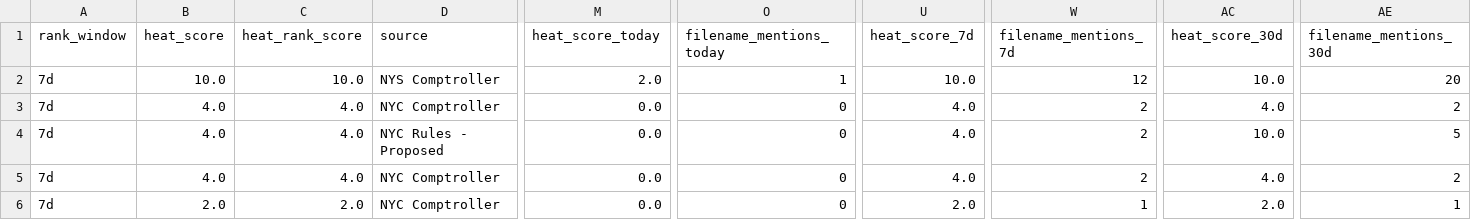
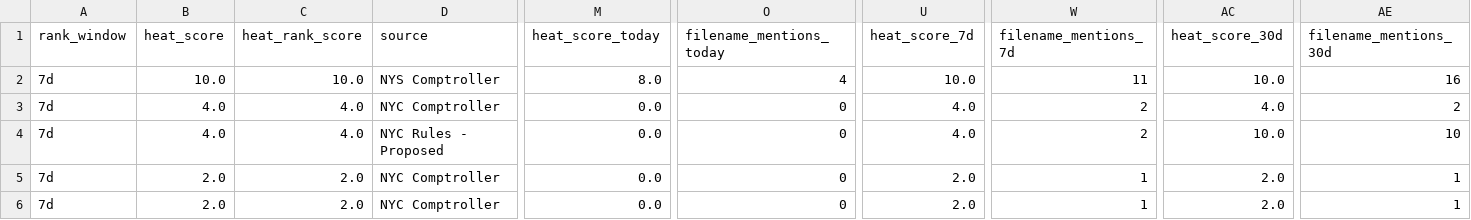
Before and after one commit to umqadir/nyc-report-heat, a CSV file: outputs/link_heat.csv, drawn as a sheet; only a part is shown, gaps mark what is left out; the diff names each change by its address in the sheet, - before the commit and + after, or states it on an @@ line.

```diff
--- a/outputs/link_heat.csv
+++ b/outputs/link_heat.csv
-M2 (heat_score_today): 2.0
+M2 (heat_score_today): 8.0
-O2 (filename_mentions_today): 1
+O2 (filename_mentions_today): 4
-W2 (filename_mentions_7d): 12
+W2 (filename_mentions_7d): 11
-AE2 (filename_mentions_30d): 20
+AE2 (filename_mentions_30d): 16
-AE4 (filename_mentions_30d): 5
+AE4 (filename_mentions_30d): 10
-B5 (heat_score): 4.0
+B5 (heat_score): 2.0
-C5 (heat_rank_score): 4.0
+C5 (heat_rank_score): 2.0
-U5 (heat_score_7d): 4.0
+U5 (heat_score_7d): 2.0
-W5 (filename_mentions_7d): 2
+W5 (filename_mentions_7d): 1
-AC5 (heat_score_30d): 4.0
+AC5 (heat_score_30d): 2.0
-AE5 (filename_mentions_30d): 2
+AE5 (filename_mentions_30d): 1
```
Also changed, not shown: outputs/top_reports.csv, 8 other files.
